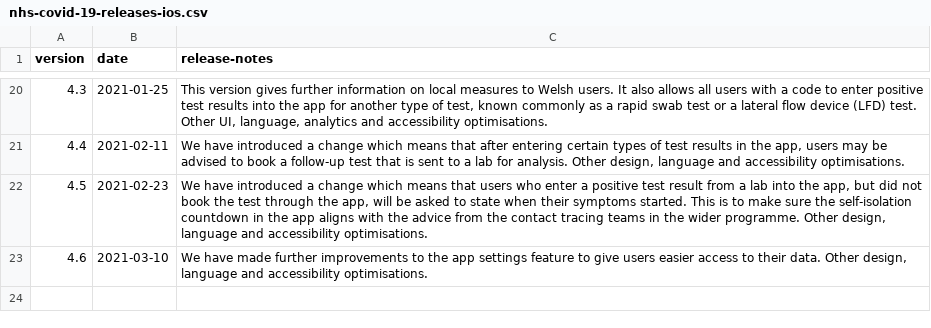
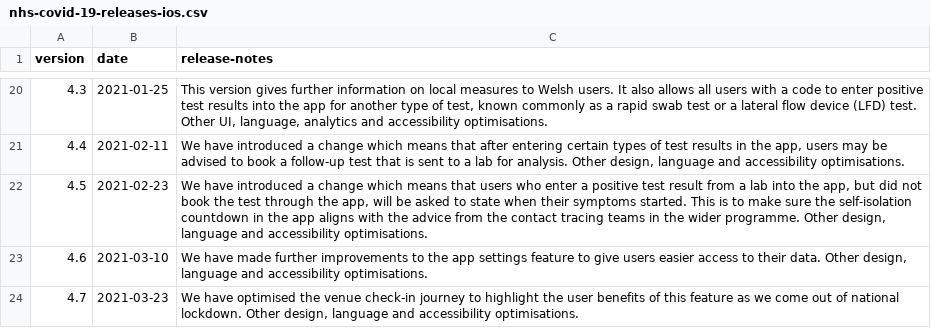
Before and after one commit to test-and-trace-data/releases, a CSV file: data/nhs-covid-19-releases-ios.csv, drawn as a sheet; only a part is shown, gaps mark what is left out.

```diff
--- a/data/nhs-covid-19-releases-ios.csv
+++ b/data/nhs-covid-19-releases-ios.csv
@@ -23 +23,2 @@ version,date,release-notes
 4.6,2021-03-10,"We have made further improvements to the app settings feature to give users easier access to their data. Other design, language and accessibility optimisations."
+4.7,2021-03-23,"We have optimised the venue check-in journey to highlight the user benefits of this feature as we come out of national lockdown. Other design, language and accessibility optimisations."
```
Also changed, not shown: data/nhs-covid-19-releases-android.csv.
